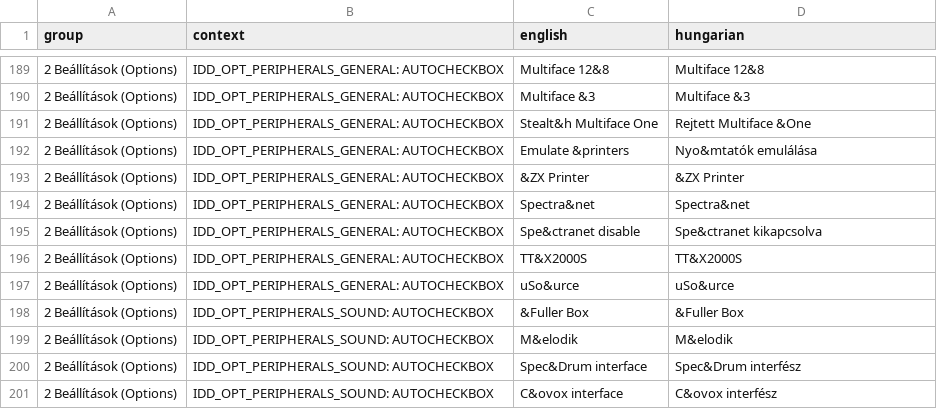
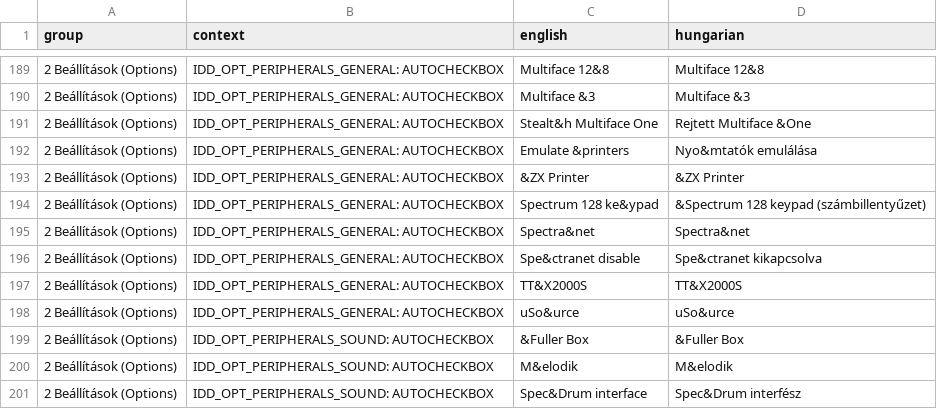
Before and after one commit to Viktor318/fuse, a TSV file: translations/hu.tsv, drawn as a sheet; only a part is shown, gaps mark what is left out; the shorter side is filled out with more unchanged rows; the diff names each change by its address in the sheet, - before the commit and + after, or states it on an @@ line.

```diff
--- a/translations/hu.tsv
+++ b/translations/hu.tsv
+row 194: 2 Beállítások (Options) | IDD_OPT_PERIPHERALS_GENERAL: AUTOCHECKBOX | Spectrum 128 ke&ypad | &Spectrum 128 keypad (számbillentyűzet)
```
Also changed, not shown: 18 other files.
